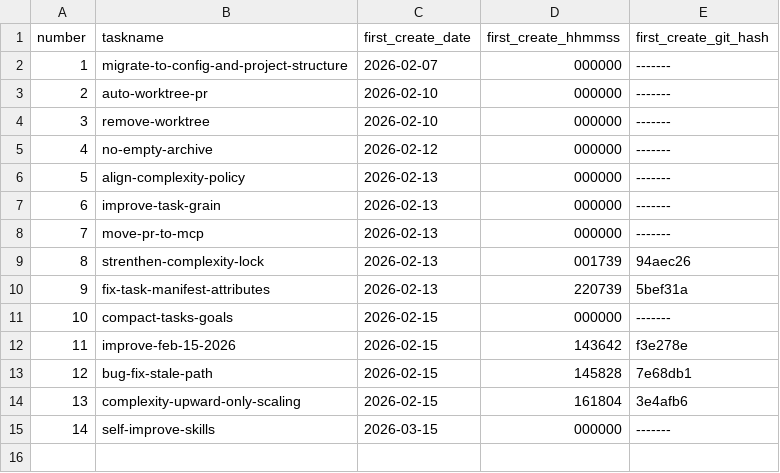
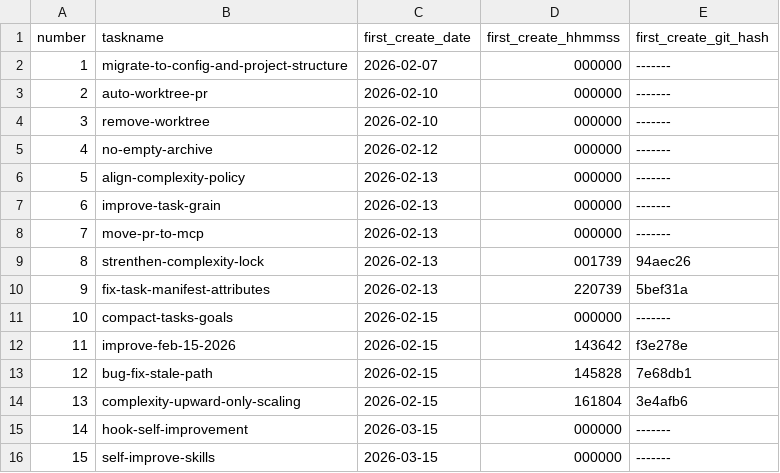
Before and after one commit to ericpassmore/prompts, a CSV file: goals/task-manifest.csv, drawn as a sheet; addresses are those after the commit; the diff names each change by its address in the sheet, - before the commit and + after, or states it on an @@ line.

Commit message:
Add self improvement routing to AGENTS

```diff
--- a/goals/task-manifest.csv
+++ b/goals/task-manifest.csv
+row 15: 14 | hook-self-improvement | 2026-03-15 | 000000 | -------
@@ column A (number) renumbered from row 16 down @@
```
Also changed, not shown: 13 other files.
